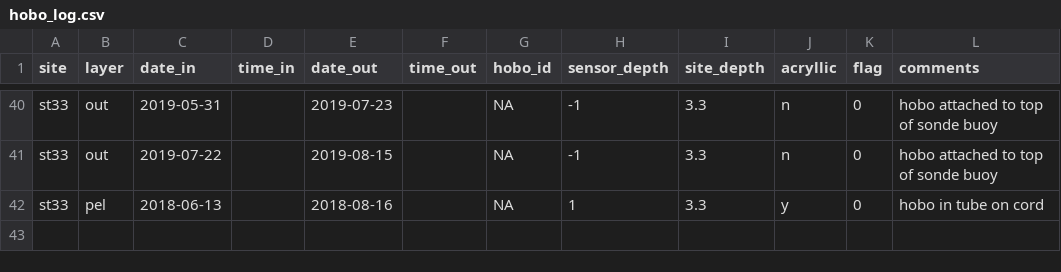
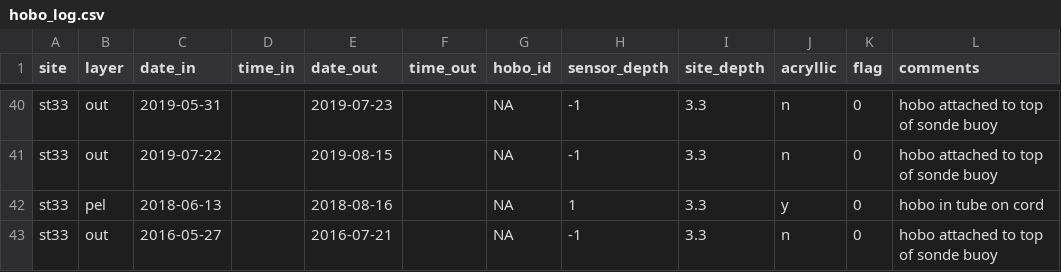
Before and after one commit to jsphillips2/myvatn_sensors, a CSV file: hobo/hobo_log.csv, drawn as a sheet; only a part is shown, gaps mark what is left out; the diff names each change by its address in the sheet, - before the commit and + after, or states it on an @@ line.

```diff
--- a/hobo/hobo_log.csv
+++ b/hobo/hobo_log.csv
+row 43: st33 | out | 2016-05-27 |  | 2016-07-21 |  | NA | -1 | 3.3 | n | 0 | hobo attached to top of sonde buoy
```
Also changed, not shown: 3 other files.
